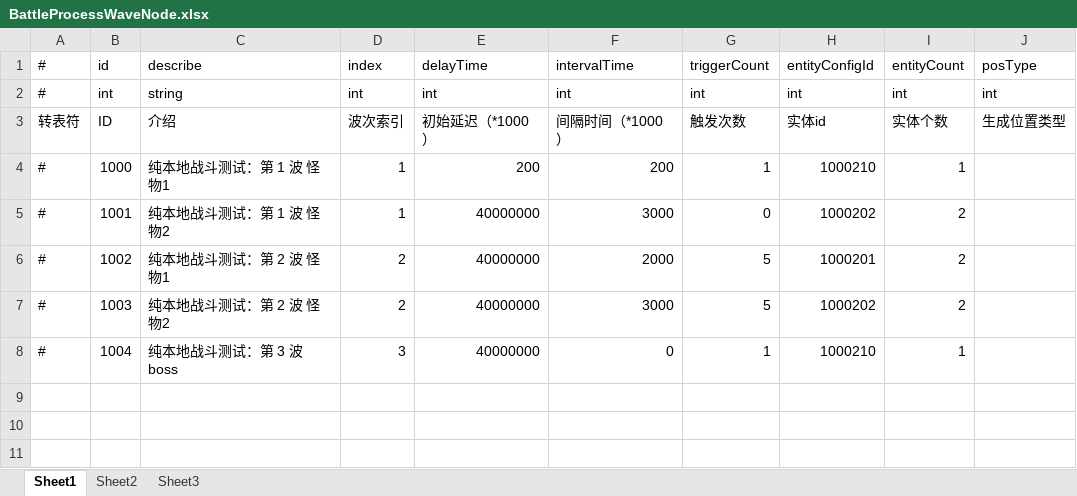
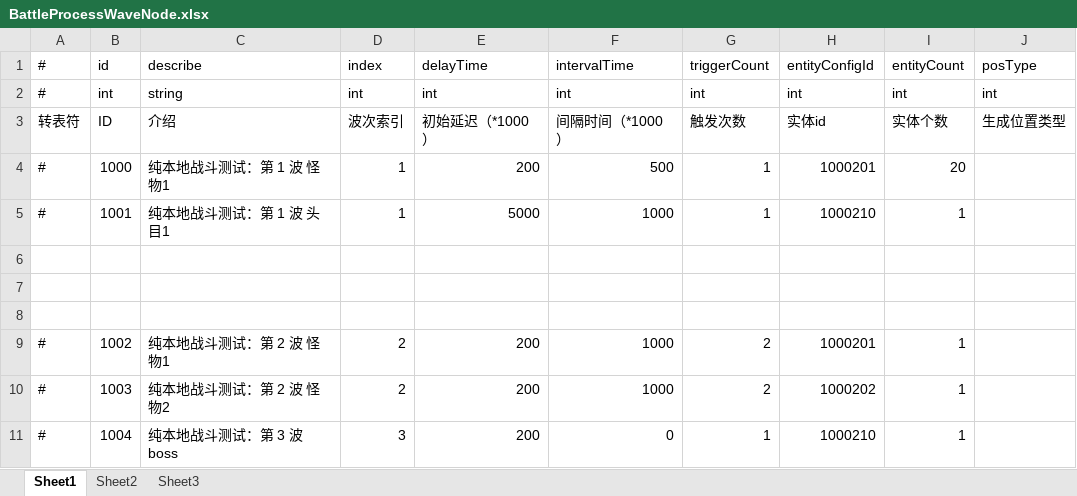
Before and after one commit to thanklzhang/001_GameFramework_Config, an Excel workbook: data_config/BattleProcessWaveNode.xlsx, sheet Sheet1, drawn as a sheet; values as stored, in another font and other column widths than the file's, no borders; addresses are those after the commit; the diff names each change by its address in the sheet, - before the commit and + after, or states it on an @@ line.

```diff
--- a/data_config/BattleProcessWaveNode.xlsx (sheet Sheet1)
+++ b/data_config/BattleProcessWaveNode.xlsx (sheet Sheet1)
-F4: 200
+F4: 500
-H4: 1000210
+H4: 1000201
-I4: 1
+I4: 20
-C5: 纯本地战斗测试：第 1 波 怪物2
+C5: 纯本地战斗测试：第 1 波 头目1
-E5: 40000000
+E5: 5000
-F5: 3000
+F5: 1000
-G5: 0
+G5: 1
-H5: 1000202
+H5: 1000210
-I5: 2
+I5: 1
+row 6: (empty)
+row 7: (empty)
+row 8: (empty)
-E9:E11: 40000000
+E9:E11: 200
-F9: 2000
+F9: 1000
-G9:G10: 5
+G9:G10: 2
-I9:I10: 2
+I9:I10: 1
-F10: 3000
+F10: 1000
```
Also changed, not shown: data_config/BattleBox.xlsx, data_config/BattleProcessWave.xlsx, 6 other files.
